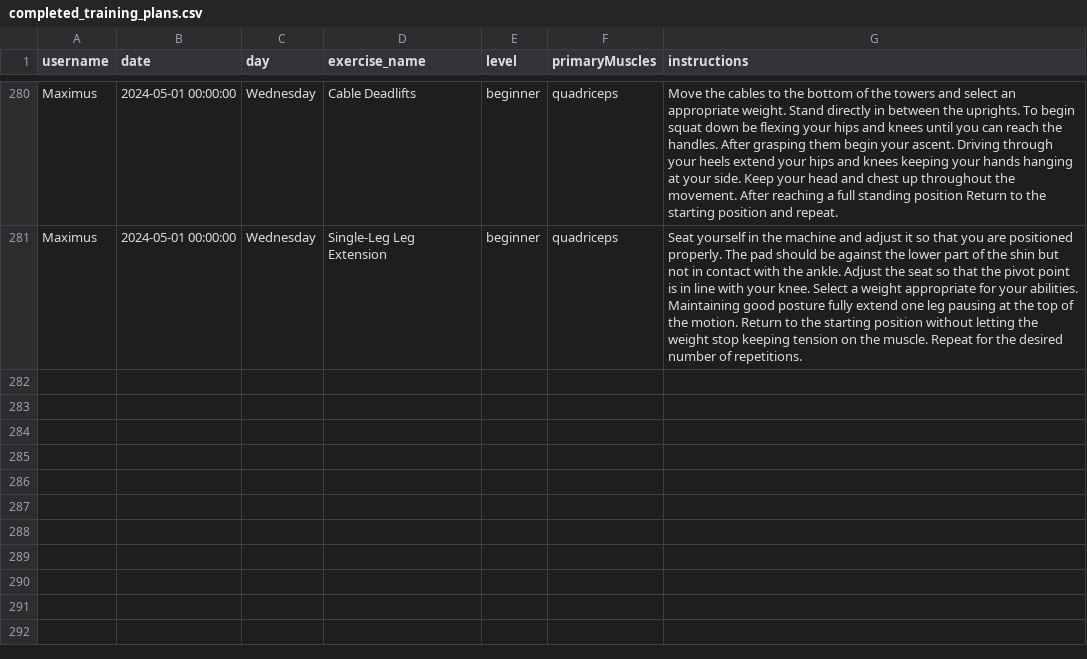
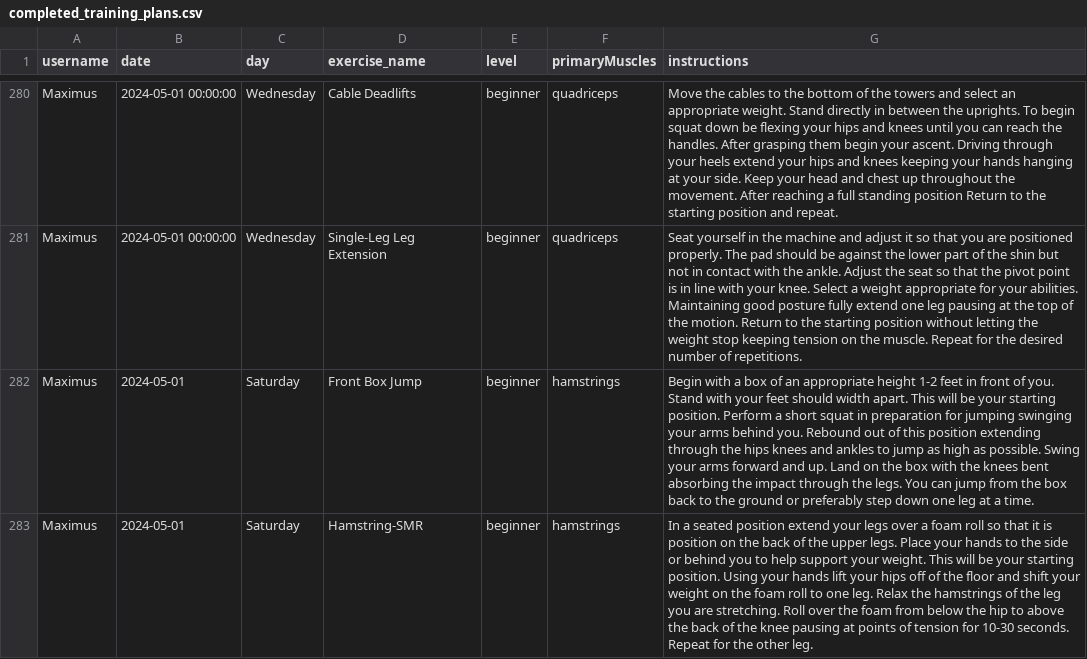
Before and after one commit to PinaGallo/Fit_Through_College_Data, a CSV file: completed_training_plans.csv, drawn as a sheet; only a part is shown, gaps mark what is left out; the diff covers the shown part only.

Commit message:
Updated completed training plans

```diff
--- a/completed_training_plans.csv
+++ b/completed_training_plans.csv
@@ -281 +281,3 @@ Maximus,2024-05-01 00:00:00,Wednesday,Cable Deadlifts,beginner,quadriceps,Move t
 Maximus,2024-05-01 00:00:00,Wednesday,Single-Leg Leg Extension,beginner,quadriceps,Seat yourself in the machine and adjust it so that you are positioned properly. The pad should be against the lower part of the shin but not in contact with the ankle. Adjust the seat so that the pivot point is in line with your knee. Select a weight appropriate for your abilities. Maintaining good posture fully extend one leg pausing at the top of the motion. Return to the starting position without letting the weight stop keeping tension on the muscle. Repeat for the desired number of repetitions.
+Maximus,2024-05-01,Saturday,Front Box Jump,beginner,hamstrings,Begin with a box of an appropriate height 1-2 feet in front of you. Stand with your feet should width apart. This will be your starting position. Perform a short squat in preparation for jumping swinging your arms behind you. Rebound out of this position extending through the hips knees and ankles to jump as high as possible. Swing your arms forward and up. Land on the box with the knees bent absorbing the impact through the legs. You can jump from the box back to the ground or preferably step down one leg at a time.
+Maximus,2024-05-01,Saturday,Hamstring-SMR,beginner,hamstrings,In a seated position extend your legs over a foam roll so that it is position on the back of the upper legs. Place your hands to the side or behind you to help support your weight. This will be your starting position. Using your hands lift your hips off of the floor and shift your weight on the foam roll to one leg. Relax the hamstrings of the leg you are stretching. Roll over the foam from below the hip to above the back of the knee pausing at points of tension for 10-30 seconds. Repeat for the other leg.
```
Also changed, not shown: 3 added rows elsewhere in this file.
